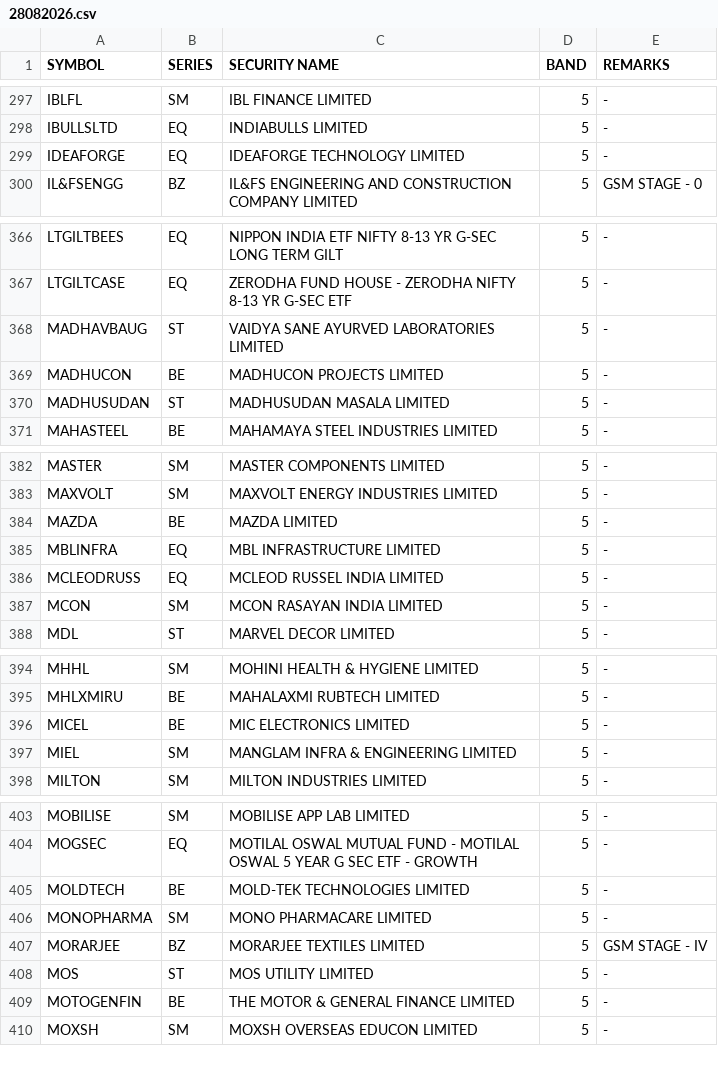
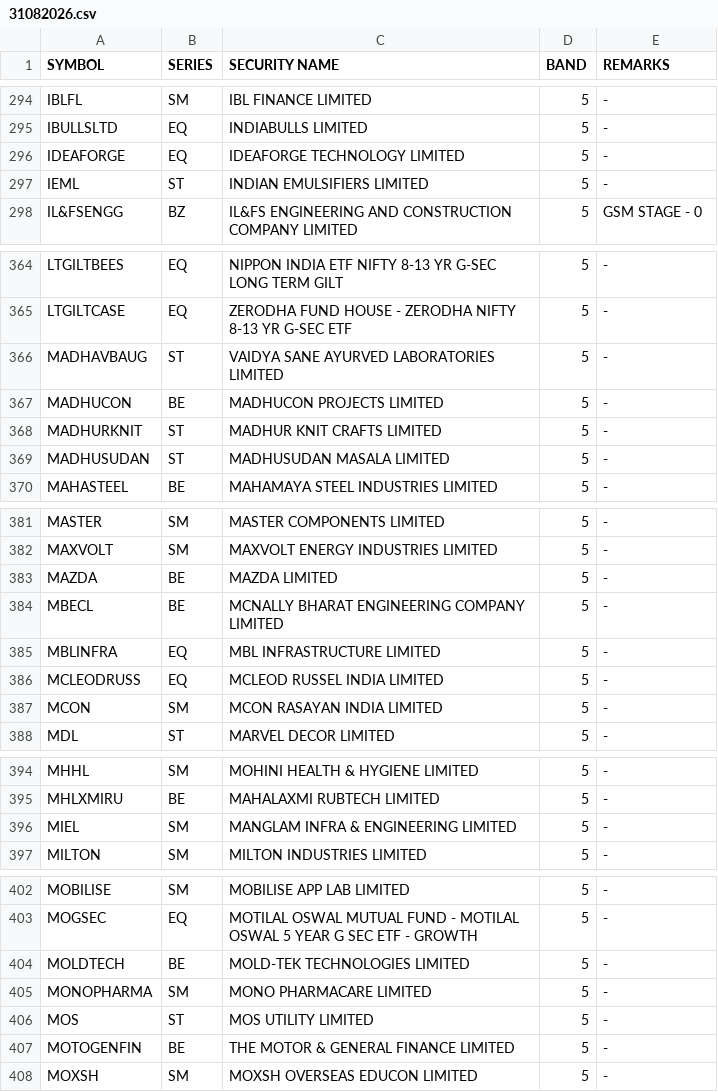
Before and after one commit to Anny26022/price_band, a CSV file: 31082026.csv (was 28082026.csv), drawn as a sheet; only a part is shown, gaps mark what is left out; the diff covers the shown part only.

```diff
--- a/28082026.csv
+++ b/31082026.csv
@@ -299,2 +296,3 @@ IBULLSLTD,EQ,INDIABULLS LIMITED,5,-
 IDEAFORGE,EQ,IDEAFORGE TECHNOLOGY LIMITED,5,-
+IEML,ST,INDIAN EMULSIFIERS LIMITED,5,-
 IL&FSENGG,BZ,IL&FS ENGINEERING AND CONSTRUCTION COMPANY LIMITED,5,GSM STAGE - 0
@@ -369,2 +367,3 @@ MADHAVBAUG,ST,VAIDYA SANE AYURVED LABORATORIES LIMITED,5,-
 MADHUCON,BE,MADHUCON PROJECTS LIMITED,5,-
+MADHURKNIT,ST,MADHUR KNIT CRAFTS LIMITED,5,-
 MADHUSUDAN,ST,MADHUSUDAN MASALA LIMITED,5,-
@@ -384,2 +383,3 @@ MAXVOLT,SM,MAXVOLT ENERGY INDUSTRIES LIMITED,5,-
 MAZDA,BE,MAZDA LIMITED,5,-
+MBECL,BE,MCNALLY BHARAT ENGINEERING COMPANY LIMITED,5,-
 MBLINFRA,EQ,MBL INFRASTRUCTURE LIMITED,5,-
@@ -395,3 +395,2 @@ MHHL,SM,MOHINI HEALTH & HYGIENE LIMITED,5,-
 MHLXMIRU,BE,MAHALAXMI RUBTECH LIMITED,5,-
-MICEL,BE,MIC ELECTRONICS LIMITED,5,-
 MIEL,SM,MANGLAM INFRA & ENGINEERING LIMITED,5,-
@@ -406,3 +405,2 @@ MOLDTECH,BE,MOLD-TEK TECHNOLOGIES LIMITED,5,-
 MONOPHARMA,SM,MONO PHARMACARE LIMITED,5,-
-MORARJEE,BZ,MORARJEE TEXTILES LIMITED,5,GSM STAGE - IV
 MOS,ST,MOS UTILITY LIMITED,5,-
```
Also changed, not shown: 9 added rows, 19 removed rows and 2 edited cells elsewhere in this file.
